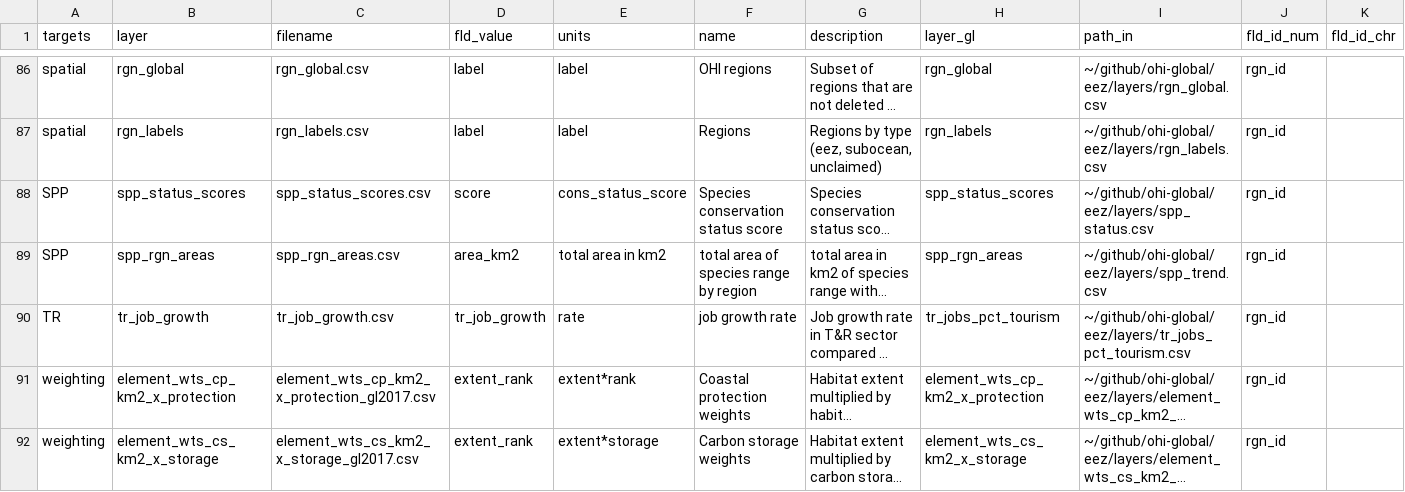
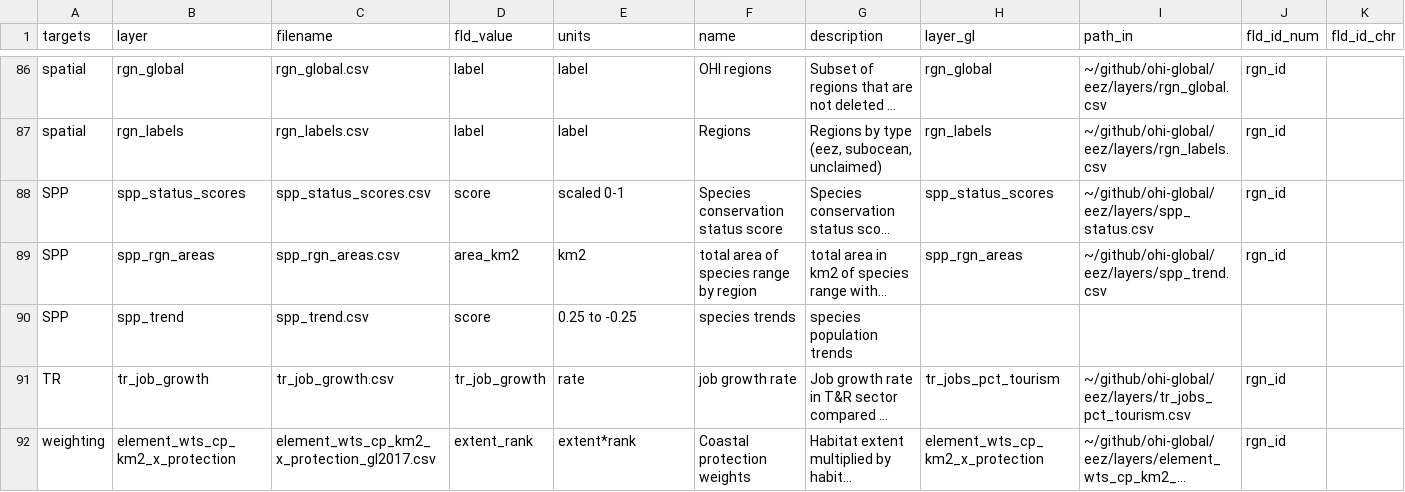
Before and after one commit to OHI-Northeast/ne-scores, a CSV file: region/layers.csv, drawn as a sheet; only a part is shown, gaps mark what is left out; the shorter side is filled out with more unchanged rows; long unchanged cells end in …; rows hold the shown columns only; the diff names each change by its address in the sheet, - before the commit and + after, or states it on an @@ line.

```diff
--- a/region/layers.csv
+++ b/region/layers.csv
-E88 (units): cons_status_score
+E88 (units): scaled 0-1
-E89 (units): total area in km2
+E89 (units): km2
+row 90: SPP | spp_trend | spp_trend.csv | score | 0.25 to -0.25 | species trends | species population trends
```
Also changed, not shown: region/conf/scenario_data_years.csv, region/scores.csv, 2 other files.
